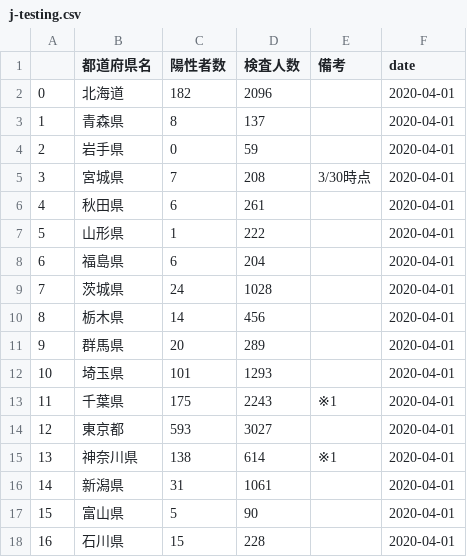
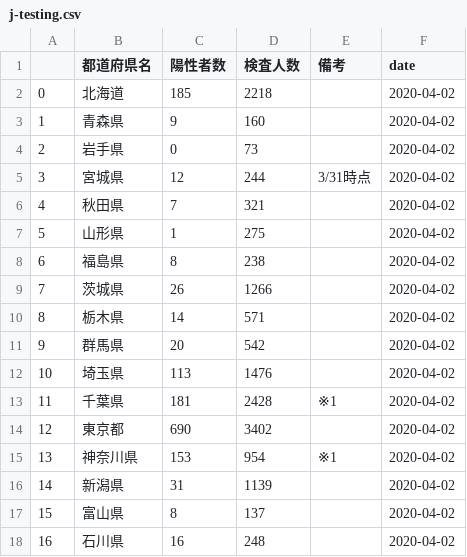
Before and after one commit to mazarimono/chomoku, a CSV file: src/j-testing.csv, drawn as a sheet; only a part is shown; the diff covers the shown part only.

```diff
--- a/src/j-testing.csv
+++ b/src/j-testing.csv
@@ -1,18 +1,18 @@
 ,都道府県名,陽性者数,検査人数,備考,date
-0,北海道,182,2096,,2020-04-01
-1,青森県,8,137,,2020-04-01
-2,岩手県,0,59,,2020-04-01
-3,宮城県,7,208,3/30時点,2020-04-01
-4,秋田県,6,261,,2020-04-01
-5,山形県,1,222,,2020-04-01
-6,福島県,6,204,,2020-04-01
-7,茨城県,24,1028,,2020-04-01
-8,栃木県,14,456,,2020-04-01
-9,群馬県,20,289,,2020-04-01
-10,埼玉県,101,1293,,2020-04-01
-11,千葉県,175,2243,※1,2020-04-01
-12,東京都,593,3027,,2020-04-01
-13,神奈川県,138,614,※1,2020-04-01
-14,新潟県,31,1061,,2020-04-01
-15,富山県,5,90,,2020-04-01
-16,石川県,15,228,,2020-04-01
+0,北海道,185,2218,,2020-04-02
+1,青森県,9,160,,2020-04-02
+2,岩手県,0,73,,2020-04-02
+3,宮城県,12,244,3/31時点,2020-04-02
+4,秋田県,7,321,,2020-04-02
+5,山形県,1,275,,2020-04-02
+6,福島県,8,238,,2020-04-02
+7,茨城県,26,1266,,2020-04-02
+8,栃木県,14,571,,2020-04-02
+9,群馬県,20,542,,2020-04-02
+10,埼玉県,113,1476,,2020-04-02
+11,千葉県,181,2428,※1,2020-04-02
+12,東京都,690,3402,,2020-04-02
+13,神奈川県,153,954,※1,2020-04-02
+14,新潟県,31,1139,,2020-04-02
+15,富山県,8,137,,2020-04-02
+16,石川県,16,248,,2020-04-02
```
Also changed, not shown: 81 edited cells elsewhere in this file, src/covid19-testing.csv, 3 other files.
